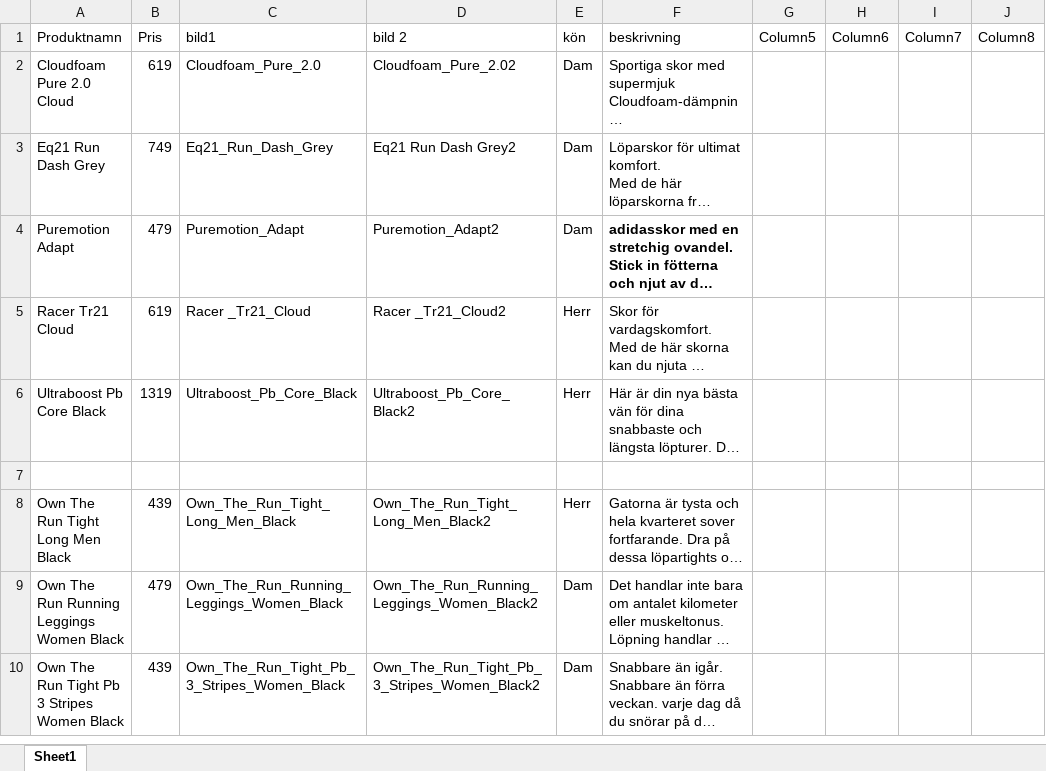
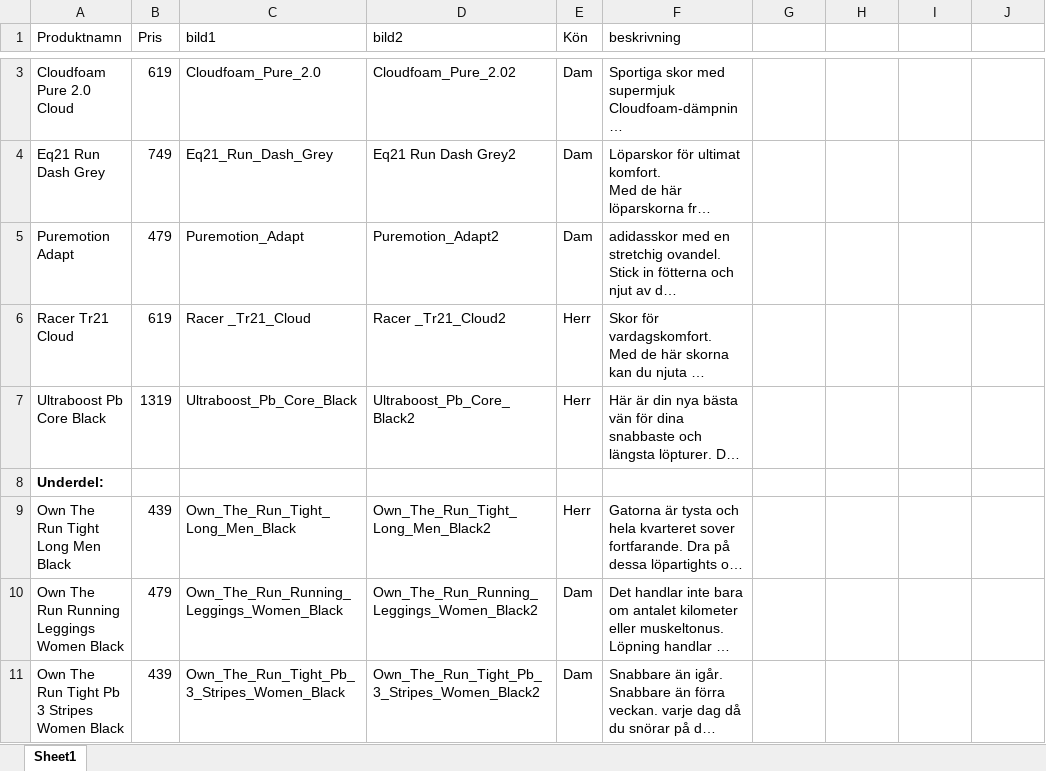
Before and after one commit to totaldekadens/wp_mockup_webshop, an Excel workbook: produktbilder/produkter.xlsx, sheet Sheet1, drawn as a sheet; only a part is shown, gaps mark what is left out; long unchanged cells end in …; values as stored, in another font and other column widths than the file's, no borders; table styles not drawn; addresses are those after the commit; the diff covers the shown part only; the diff names each change by its address in the sheet, - before the commit and + after, or states it on an @@ line.

Commit message:
bilder, produktsida skelett, excel
pushar för att uppdatera bilder :)

```diff
--- a/produktbilder/produkter.xlsx (sheet Sheet1)
+++ b/produktbilder/produkter.xlsx (sheet Sheet1)
-D1: bild 2
+D1: bild2
-E1: kön
+E1: Kön
-G1: Column5
+G1: (empty)
-H1: Column6
+H1: (empty)
-I1: Column7
+I1: (empty)
-J1: Column8
+J1: (empty)
-F5 bold: on
+F5 bold: off
-A8 (Produktnamn): (empty)
+A8 (Produktnamn): Underdel:
```
Also changed, not shown: 7 added rows elsewhere in this sheet, 12 other files.
